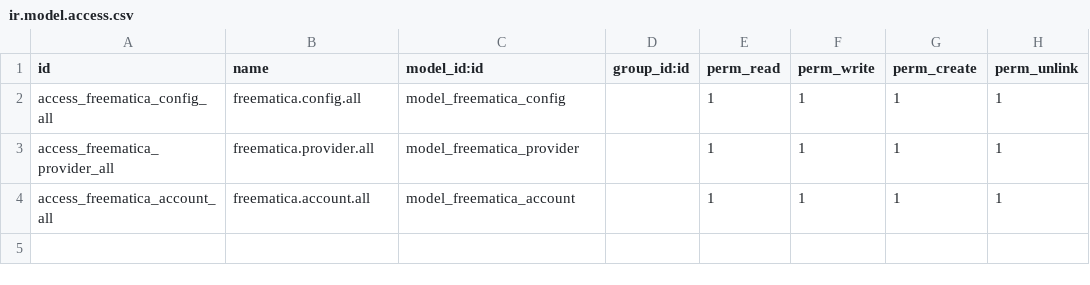
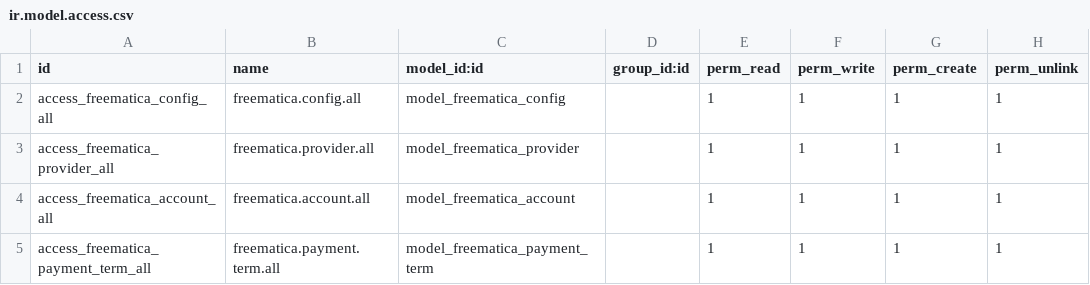
Before and after one commit to fmbalza/Freematica-FinIA, a CSV file: security/ir.model.access.csv, drawn as a sheet; the diff names each change by its address in the sheet, - before the commit and + after, or states it on an @@ line.

```diff
--- a/security/ir.model.access.csv
+++ b/security/ir.model.access.csv
+row 5: access_freematica_payment_term_all | freematica.payment.term.all | model_freematica_payment_term |  | 1 | 1 | 1 | 1
```
Also changed, not shown: 9 other files.
